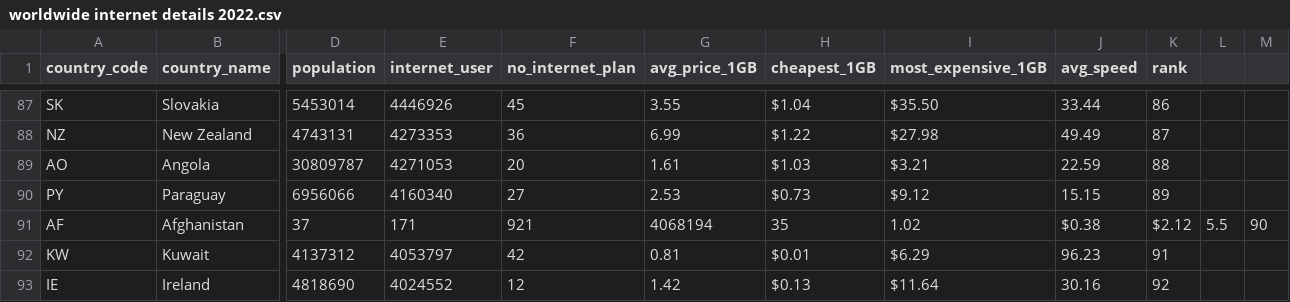
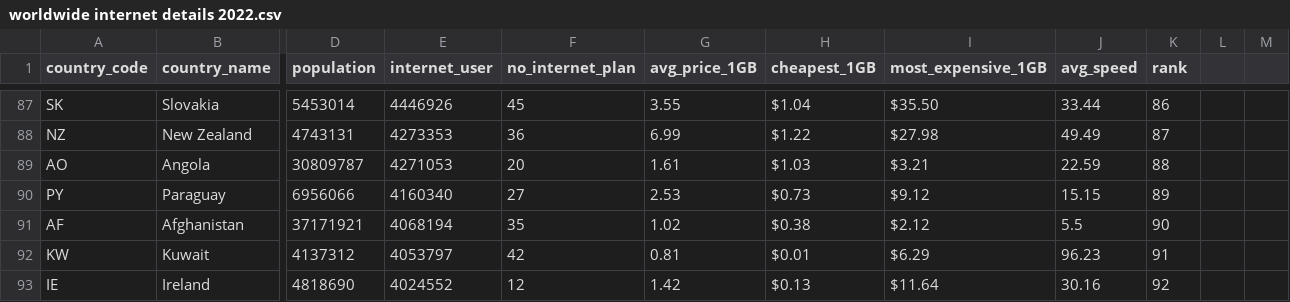
Before and after one commit to limzying/FIT3179-Assignment2, a CSV file: data/worldwide internet details 2022.csv, drawn as a sheet; only a part is shown, gaps mark what is left out; the diff names each change by its address in the sheet, - before the commit and + after, or states it on an @@ line.

Commit message:
remove comma between population value for Afghanistan

```diff
--- a/data/worldwide internet details 2022.csv
+++ b/data/worldwide internet details 2022.csv
-D91 (population): 37
+D91 (population): 37171921
-E91 (internet_user): 171
+E91 (internet_user): 4068194
-F91 (no_internet_plan): 921
+F91 (no_internet_plan): 35
-G91 (avg_price_1GB): 4068194
+G91 (avg_price_1GB): 1.02
-H91 (cheapest_1GB): 35
+H91 (cheapest_1GB): $0.38
-I91 (most_expensive_1GB): 1.02
+I91 (most_expensive_1GB): $2.12
-J91 (avg_speed): $0.38
+J91 (avg_speed): 5.5
-K91 (rank): $2.12
+K91 (rank): 90
-L91: 5.5
+L91: (empty)
-M91: 90
+M91: (empty)
```
